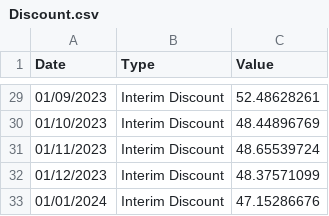
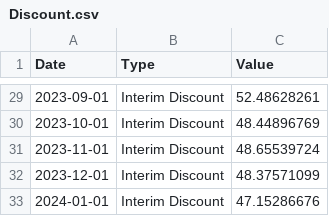
Before and after one commit to LeonSegade-Garcia/LeonSegade-Garcia, a CSV file: Discount.csv, drawn as a sheet; only a part is shown, gaps mark what is left out; the diff covers the shown part only.

```diff
--- a/Discount.csv
+++ b/Discount.csv
@@ -29,5 +29,5 @@ Date,Type,Value
-01/09/2023,Interim Discount,52.48628261
-01/10/2023,Interim Discount,48.44896769
-01/11/2023,Interim Discount,48.65539724
-01/12/2023,Interim Discount,48.37571099
-01/01/2024,Interim Discount,47.15286676
+2023-09-01,Interim Discount,52.48628261
+2023-10-01,Interim Discount,48.44896769
+2023-11-01,Interim Discount,48.65539724
+2023-12-01,Interim Discount,48.37571099
+2024-01-01,Interim Discount,47.15286676
```
Also changed, not shown: 27 edited cells elsewhere in this file.
